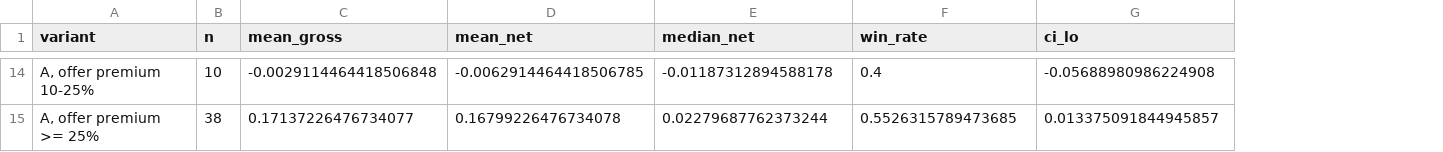
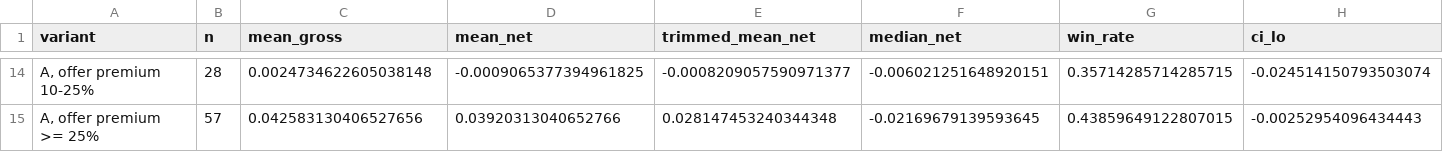
Before and after one commit to mishra-vinay/elm, a CSV file: strategy_lab/results/buyback_results.csv, drawn as a sheet; only a part is shown, gaps mark what is left out; addresses are those after the commit; the diff covers the shown part only; the diff names each change by its address in the sheet, - before the commit and + after, or states it on an @@ line.

```diff
--- a/strategy_lab/results/buyback_results.csv
+++ b/strategy_lab/results/buyback_results.csv
+column E (trimmed_mean_net), rows 14-15: -0.0008209057590971377 | 0.028147453240344348
-B14 (n): 10
+B14 (n): 28
-C14 (mean_gross): -0.0029114464418506848
+C14 (mean_gross): 0.0024734622605038148
-D14 (mean_net): -0.0062914464418506785
+D14 (mean_net): -0.0009065377394961825
-F14 (median_net): -0.01187312894588178
+F14 (median_net): -0.006021251648920151
-G14 (win_rate): 0.4
+G14 (win_rate): 0.35714285714285715
-H14 (ci_lo): -0.05688980986224908
+H14 (ci_lo): -0.024514150793503074
-B15 (n): 38
+B15 (n): 57
-C15 (mean_gross): 0.17137226476734077
+C15 (mean_gross): 0.042583130406527656
-D15 (mean_net): 0.16799226476734078
+D15 (mean_net): 0.03920313040652766
-F15 (median_net): 0.02279687762373244
+F15 (median_net): -0.02169679139593645
-G15 (win_rate): 0.5526315789473685
+G15 (win_rate): 0.43859649122807015
-H15 (ci_lo): 0.013375091844945857
+H15 (ci_lo): -0.00252954096434443
```
Also changed, not shown: 125 edited cells elsewhere in this file, strategy_lab/results/buyback_placebo.csv, 8 other files.
